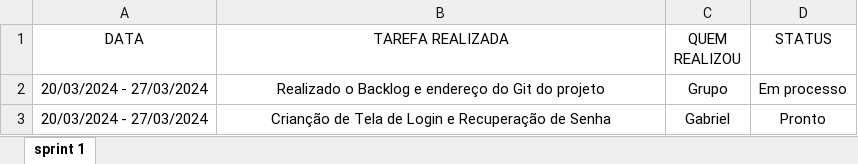
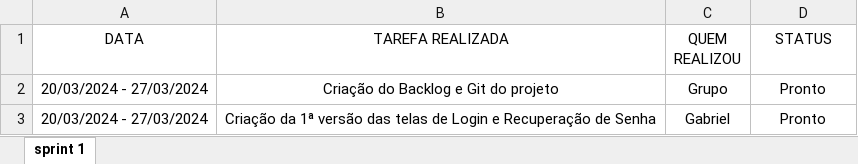
Before and after one commit to Camilalmeid/PIM, an Excel workbook: Sprints/sprint 1.xlsx, sheet sprint 1, drawn as a sheet; values as stored, in another font and other column widths than the file's, no borders; table styles not drawn; the diff names each change by its address in the sheet, - before the commit and + after, or states it on an @@ line.

```diff
--- a/Sprints/sprint 1.xlsx (sheet sprint 1)
+++ b/Sprints/sprint 1.xlsx (sheet sprint 1)
-B2 (TAREFA REALIZADA): Realizado o Backlog e endereço do Git do projeto
+B2 (TAREFA REALIZADA): Criação do Backlog e Git do projeto
-D2 (STATUS): Em processo
+D2 (STATUS): Pronto
-B3 (TAREFA REALIZADA): Crianção de Tela de Login…
+B3 (TAREFA REALIZADA): Criação da 1ª versão das telas de Login…
```
Also changed, not shown: Sprints/sprint 2.xlsx, Sprints/sprint 3.xlsx, 13 other files.
